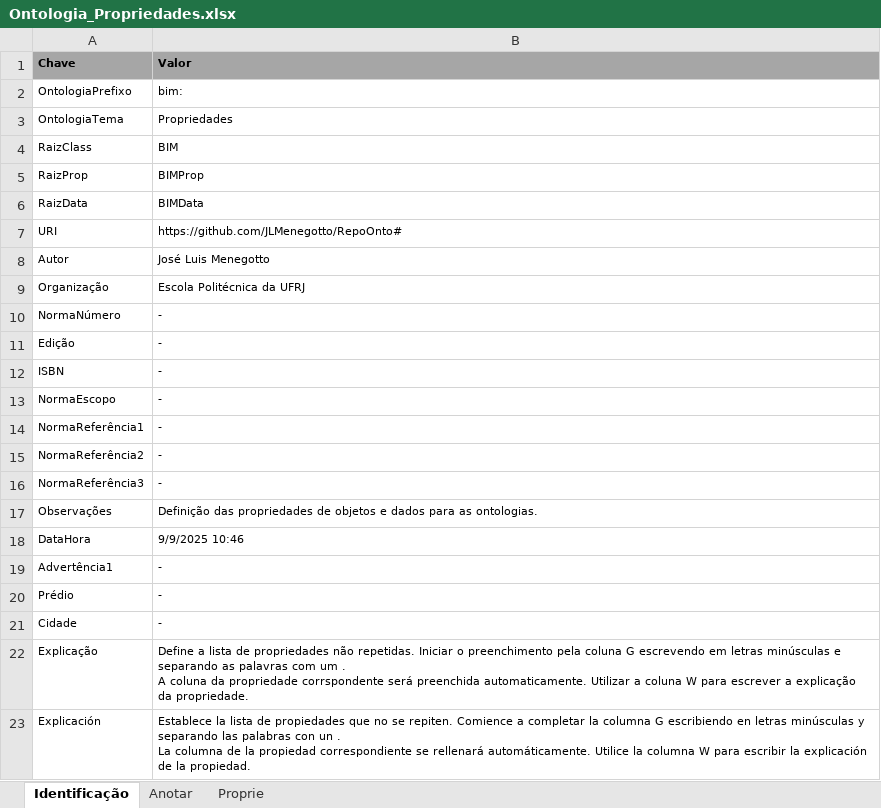
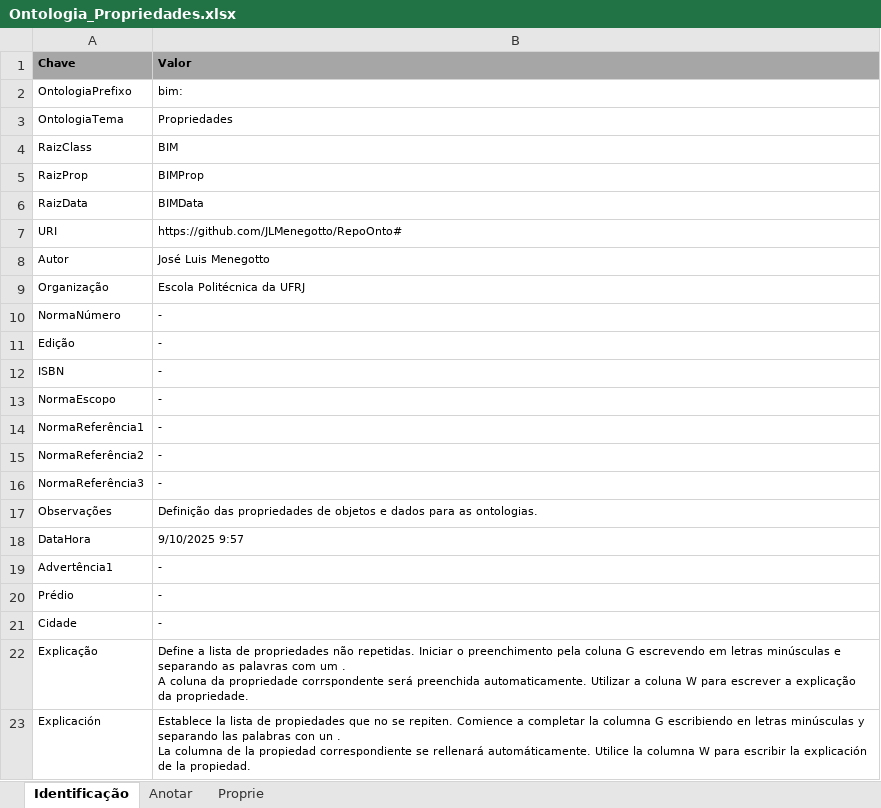
Before and after one commit to JLMenegotto/OntologiaBIM, an Excel workbook: Versão5/Ontologia_Propriedades.xlsx, sheet Identificação, drawn as a sheet; values as stored, in another font and other column widths than the file's, no borders; the diff names each change by its address in the sheet, - before the commit and + after, or states it on an @@ line.

```diff
--- a/Versão5/Ontologia_Propriedades.xlsx (sheet Identificação)
+++ b/Versão5/Ontologia_Propriedades.xlsx (sheet Identificação)
-B18 (Valor): 9/9/2025 10:46
+B18 (Valor): 9/10/2025 9:57
```
Also changed, not shown: sheet Proprie, formulas that keep their value.
